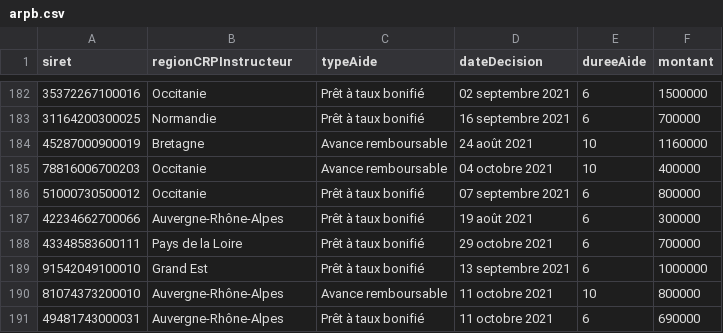
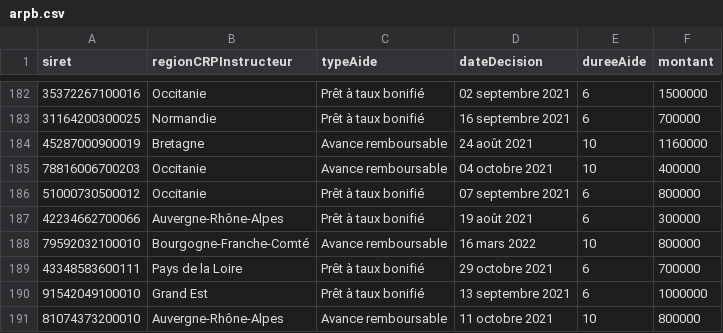
Before and after one commit to chrnin/arpbDge, a CSV file: arpb.csv, drawn as a sheet; only a part is shown, gaps mark what is left out; the shorter side is filled out with more unchanged rows; the diff names each change by its address in the sheet, - before the commit and + after, or states it on an @@ line.

Commit message:
New data at 2022-03-22T06:26:17Z [skip ci]

```diff
--- a/arpb.csv
+++ b/arpb.csv
+row 188: 79592032100010 | Bourgogne-Franche-Comté | Avance remboursable | 16 mars 2022 | 10 | 800000
```
